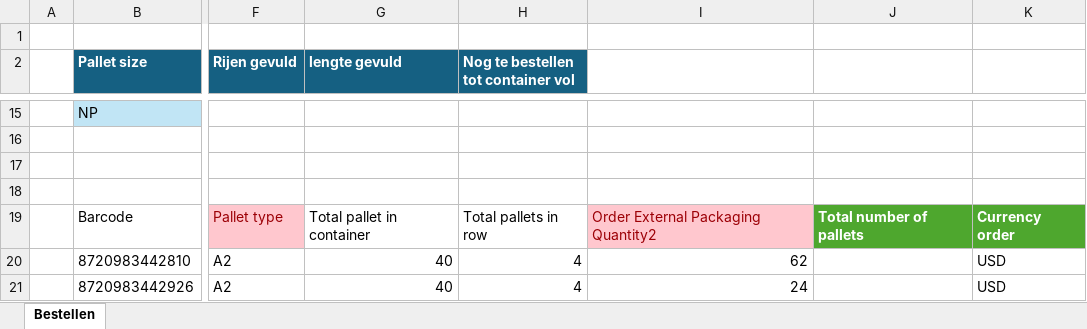
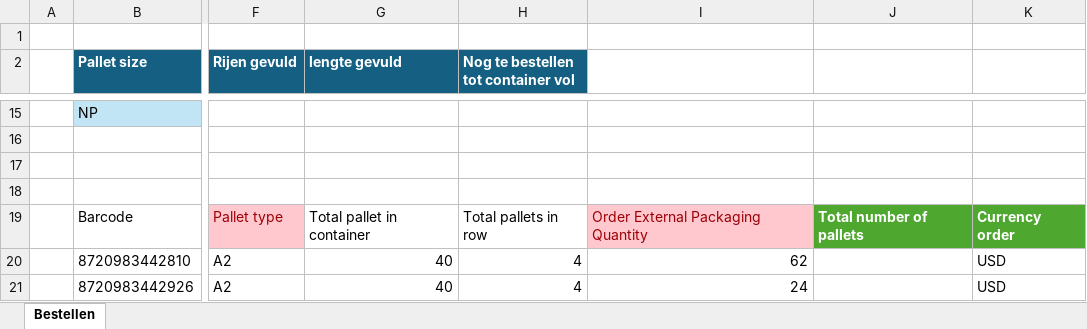
Before and after one commit to yolinab/Container_Optimisation-web-app, an Excel workbook: app/sample_instances/input_final.xlsx, sheet Bestellen, drawn as a sheet; only a part is shown, gaps mark what is left out; values as stored, in another font and other column widths than the file's, no borders; table styles not drawn; the diff names each change by its address in the sheet, - before the commit and + after, or states it on an @@ line.

```diff
--- a/app/sample_instances/input_final.xlsx (sheet Bestellen)
+++ b/app/sample_instances/input_final.xlsx (sheet Bestellen)
-I19: Order External Packaging Quantity2
+I19: Order External Packaging Quantity
```
Also changed, not shown: 3 other files.
